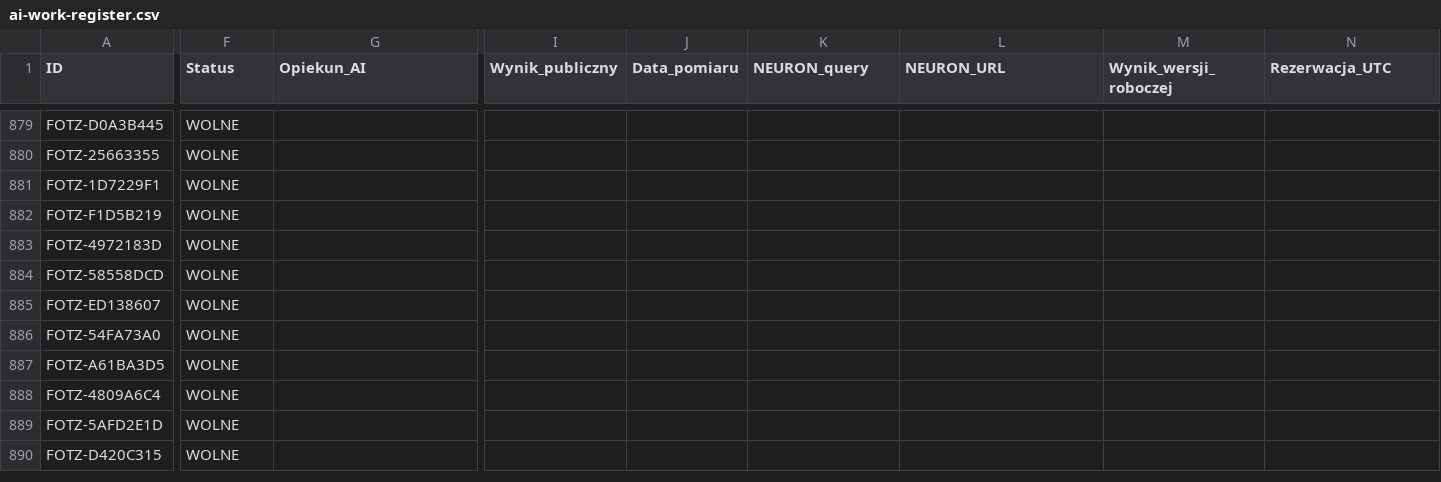
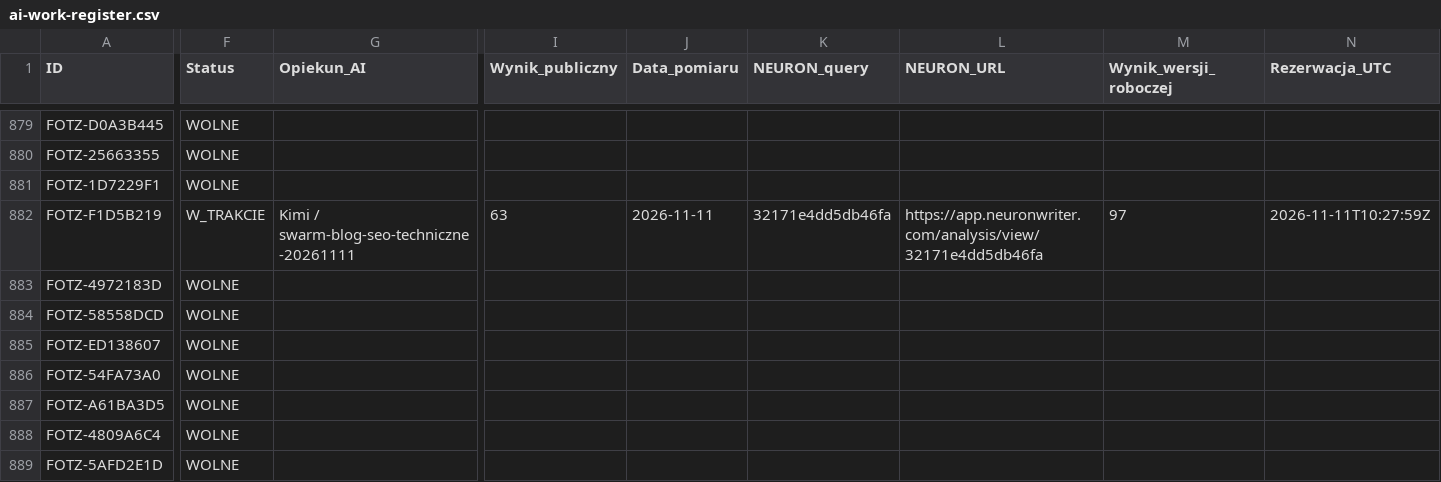
Before and after one commit to adam420412/fotz-studio-web-experience, a CSV file: docs/seo/ai-work-register.csv, drawn as a sheet; only a part is shown, gaps mark what is left out; the shorter side is filled out with more unchanged rows; the diff covers the shown part only; the diff names each change by its address in the sheet, - before the commit and + after, or states it on an @@ line.

Commit message:
SEO: techniczne SEO — poradnik 2026, 97 (#204)
Informacyjny poradnik z istniejącej analizy; lokalny main-content 97, testy i build PASS.

```diff
--- a/docs/seo/ai-work-register.csv
+++ b/docs/seo/ai-work-register.csv
-F882 (Status): WOLNE
+F882 (Status): W_TRAKCIE
-G882 (Opiekun_AI): (empty)
+G882 (Opiekun_AI): Kimi / swarm-blog-seo-techniczne-20261111
-I882 (Wynik_publiczny): (empty)
+I882 (Wynik_publiczny): 63
-J882 (Data_pomiaru): (empty)
+J882 (Data_pomiaru): 2026-11-11
-K882 (NEURON_query): (empty)
+K882 (NEURON_query): 32171e4dd5db46fa
-L882 (NEURON_URL): (empty)
+L882 (NEURON_URL): https://app.neuronwriter.com/analysis/view/32171e4dd5db46fa
-M882 (Wynik_wersji_roboczej): (empty)
+M882 (Wynik_wersji_roboczej): 97
-N882 (Rezerwacja_UTC): (empty)
+N882 (Rezerwacja_UTC): 2026-11-11T10:27:59Z
```
Also changed, not shown: 8 edited cells elsewhere in this file, 2 other files.
